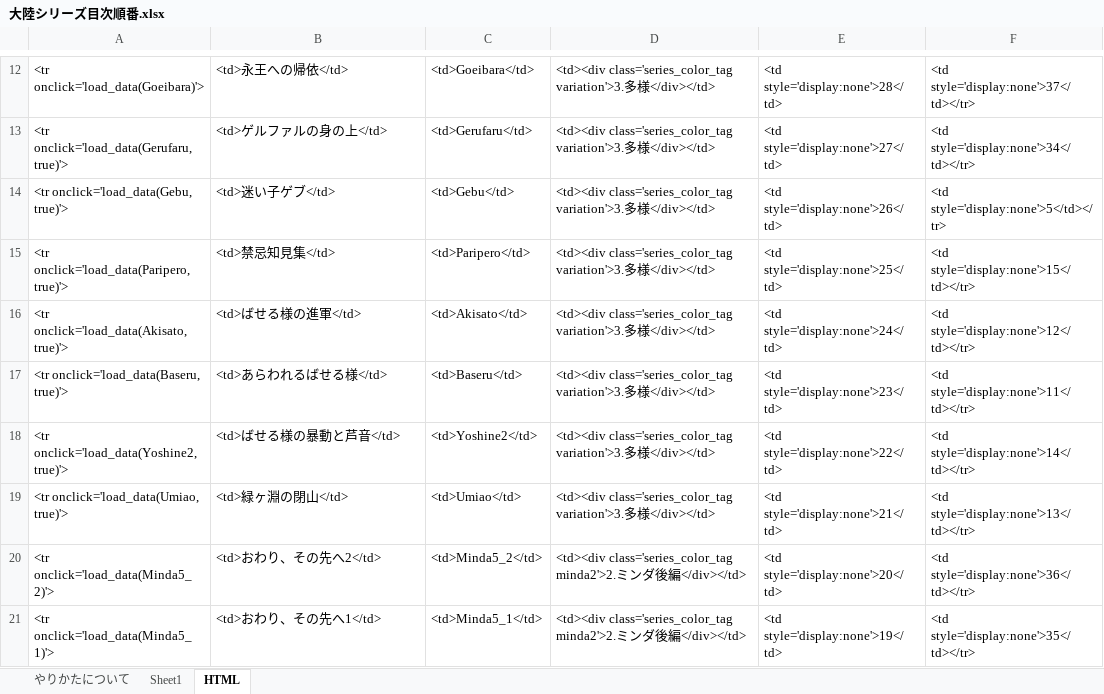
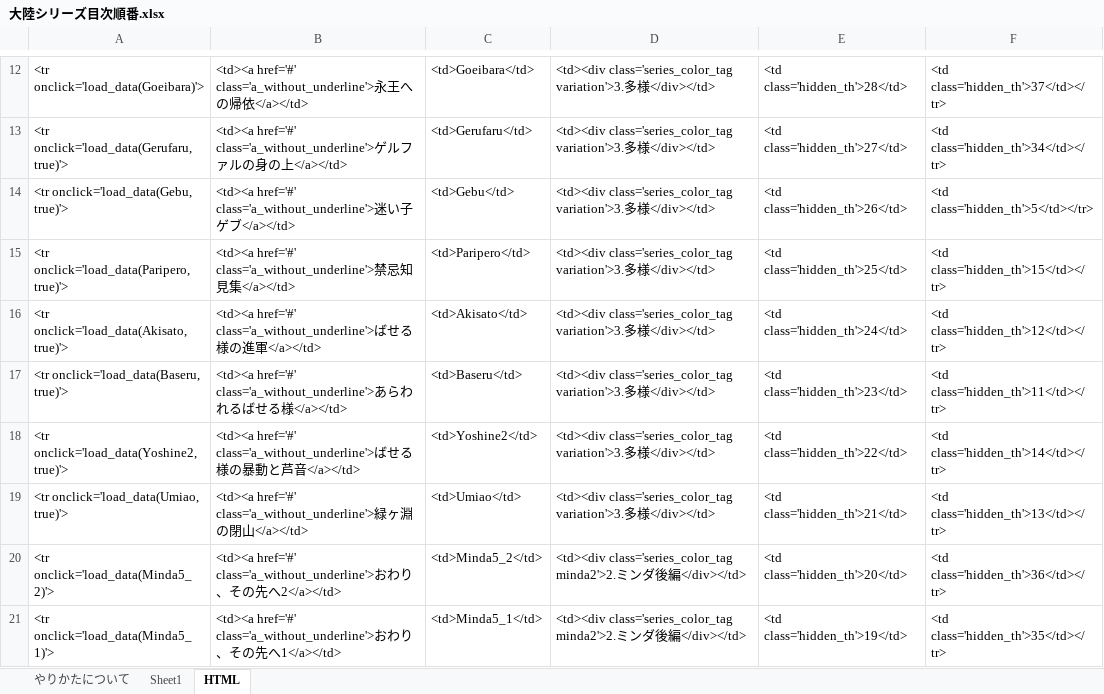
Before and after one commit to Takeuma-Kairi/MindaSeries, an Excel workbook: 大陸シリーズ目次順番.xlsx, sheet HTML, drawn as a sheet; only a part is shown, gaps mark what is left out; values as stored, in another font and other column widths than the file's, no borders; the diff covers the shown part only; the diff names each change by its address in the sheet, - before the commit and + after, or states it on an @@ line.

```diff
--- a/大陸シリーズ目次順番.xlsx (sheet HTML)
+++ b/大陸シリーズ目次順番.xlsx (sheet HTML)
-B12: <td>永王への帰依</td>
+B12: <td><a href='#' class='a_without_underline'>永王への帰依</a></td>
-E12: <td style='display:none'>28</td>
+E12: <td class='hidden_th'>28</td>
-F12: <td style='display:none'>37</td></tr>
+F12: <td class='hidden_th'>37</td></tr>
-B13: <td>ゲルファルの身の上</td>
+B13: <td><a href='#' class='a_without_underline'>ゲルファルの身の上</a></td>
-E13: <td style='display:none'>27</td>
+E13: <td class='hidden_th'>27</td>
-F13: <td style='display:none'>34</td></tr>
+F13: <td class='hidden_th'>34</td></tr>
-B14: <td>迷い子ゲブ</td>
+B14: <td><a href='#' class='a_without_underline'>迷い子ゲブ</a></td>
-E14: <td style='display:none'>26</td>
+E14: <td class='hidden_th'>26</td>
-F14: <td style='display:none'>5</td></tr>
+F14: <td class='hidden_th'>5</td></tr>
-B15: <td>禁忌知見集</td>
+B15: <td><a href='#' class='a_without_underline'>禁忌知見集</a></td>
-E15: <td style='display:none'>25</td>
+E15: <td class='hidden_th'>25</td>
-F15: <td style='display:none'>15</td></tr>
+F15: <td class='hidden_th'>15</td></tr>
-B16: <td>ばせる様の進軍</td>
+B16: <td><a href='#' class='a_without_underline'>ばせる様の進軍</a></td>
-E16: <td style='display:none'>24</td>
+E16: <td class='hidden_th'>24</td>
-F16: <td style='display:none'>12</td></tr>
+F16: <td class='hidden_th'>12</td></tr>
-B17: <td>あらわれるばせる様</td>
+B17: <td><a href='#' class='a_without_underline'>あらわれるばせる様</a></td>
-E17: <td style='display:none'>23</td>
+E17: <td class='hidden_th'>23</td>
-F17: <td style='display:none'>11</td></tr>
+F17: <td class='hidden_th'>11</td></tr>
-B18: <td>ばせる様の暴動と芦音</td>
+B18: <td><a href='#' class='a_without_underline'>ばせる様の暴動と芦音</a></td>
-E18: <td style='display:none'>22</td>
+E18: <td class='hidden_th'>22</td>
-F18: <td style='display:none'>14</td></tr>
+F18: <td class='hidden_th'>14</td></tr>
-B19: <td>緑ヶ淵の閉山</td>
+B19: <td><a href='#' class='a_without_underline'>緑ヶ淵の閉山</a></td>
-E19: <td style='display:none'>21</td>
+E19: <td class='hidden_th'>21</td>
-F19: <td style='display:none'>13</td></tr>
+F19: <td class='hidden_th'>13</td></tr>
-B20: <td>おわり、その先へ2</td>
+B20: <td><a href='#' class='a_without_underline'>おわり、その先へ2</a></td>
-E20: <td style='display:none'>20</td>
+E20: <td class='hidden_th'>20</td>
-F20: <td style='display:none'>36</td></tr>
+F20: <td class='hidden_th'>36</td></tr>
-B21: <td>おわり、その先へ1</td>
+B21: <td><a href='#' class='a_without_underline'>おわり、その先へ1</a></td>
-E21: <td style='display:none'>19</td>
+E21: <td class='hidden_th'>19</td>
-F21: <td style='display:none'>35</td></tr>
+F21: <td class='hidden_th'>35</td></tr>
```
Also changed, not shown: 183 edited cells elsewhere in this sheet, sheet やりかたについて, 3 other files.
